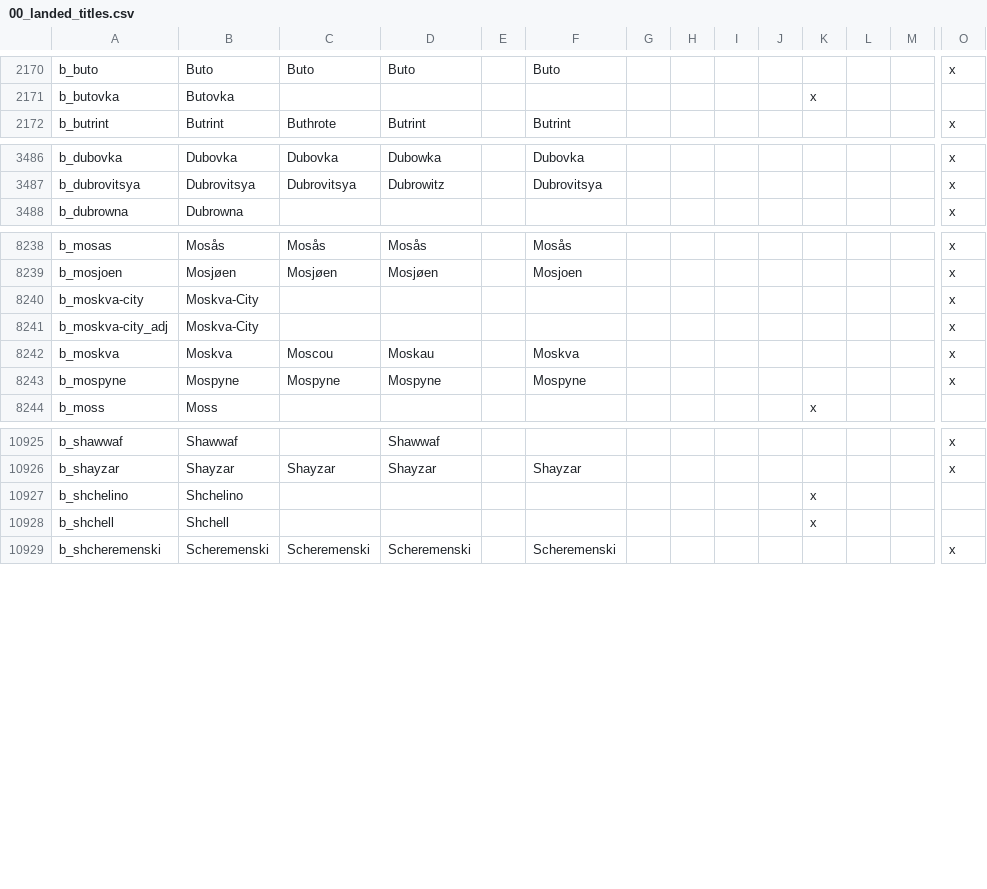
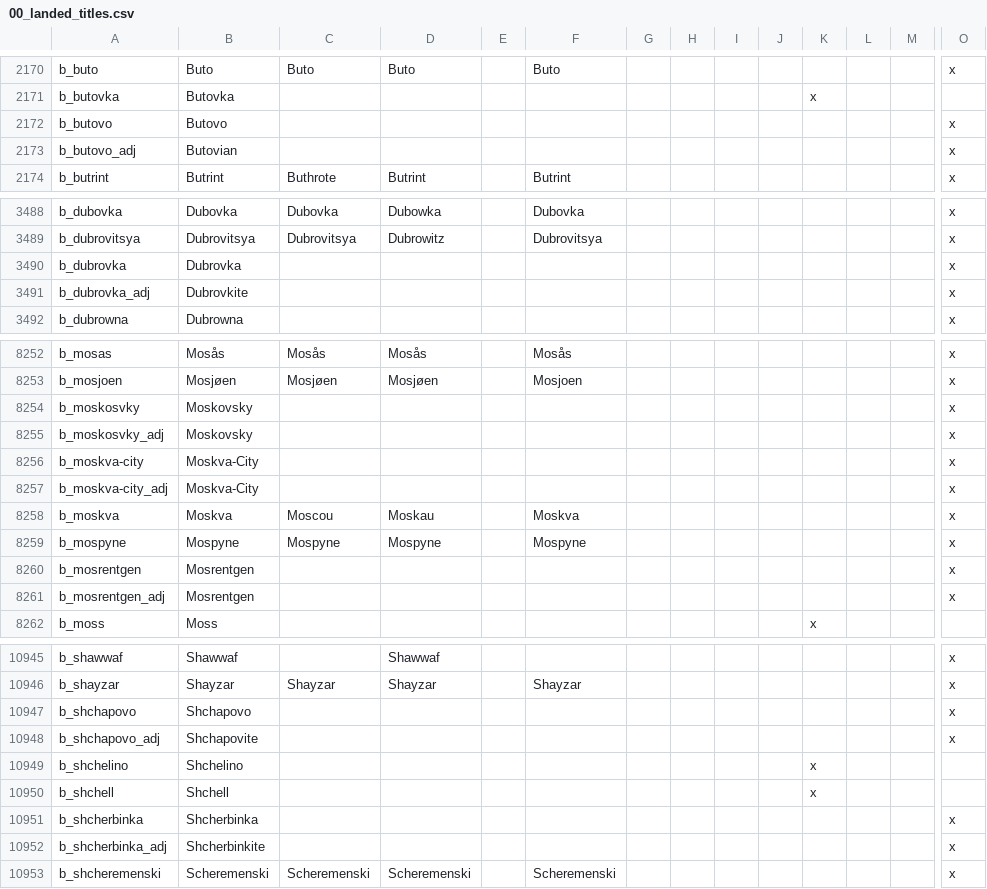
Before and after one commit to asfarious/dte-fanfork-ow-www, a CSV file: dte-fanfork-ow-www/localisation/00_landed_titles.csv, drawn as a sheet; only a part is shown, gaps mark what is left out; rows hold the shown columns only; the diff covers the shown part only; the diff names each change by its address in the sheet, - before the commit and + after, or states it on an @@ line.

Commit message:
Added Butovo + Troitsk baronies and localization for them

```diff
--- a/dte-fanfork-ow-www/localisation/00_landed_titles.csv
+++ b/dte-fanfork-ow-www/localisation/00_landed_titles.csv
+row 2172: b_butovo | Butovo |  |  |  |  |  |  |  |  |  |  |  | x
+row 2173: b_butovo_adj | Butovian |  |  |  |  |  |  |  |  |  |  |  | x
+row 3490: b_dubrovka | Dubrovka |  |  |  |  |  |  |  |  |  |  |  | x
+row 3491: b_dubrovka_adj | Dubrovkite |  |  |  |  |  |  |  |  |  |  |  | x
+row 8254: b_moskosvky | Moskovsky |  |  |  |  |  |  |  |  |  |  |  | x
+row 8255: b_moskosvky_adj | Moskovsky |  |  |  |  |  |  |  |  |  |  |  | x
+row 8260: b_mosrentgen | Mosrentgen |  |  |  |  |  |  |  |  |  |  |  | x
+row 8261: b_mosrentgen_adj | Mosrentgen |  |  |  |  |  |  |  |  |  |  |  | x
+row 10947: b_shchapovo | Shchapovo |  |  |  |  |  |  |  |  |  |  |  | x
+row 10948: b_shchapovo_adj | Shchapovite |  |  |  |  |  |  |  |  |  |  |  | x
+row 10951: b_shcherbinka | Shcherbinka |  |  |  |  |  |  |  |  |  |  |  | x
+row 10952: b_shcherbinka_adj | Shcherbinkite |  |  |  |  |  |  |  |  |  |  |  | x
```
Also changed, not shown: 14 added rows elsewhere in this file, 1 other file.
